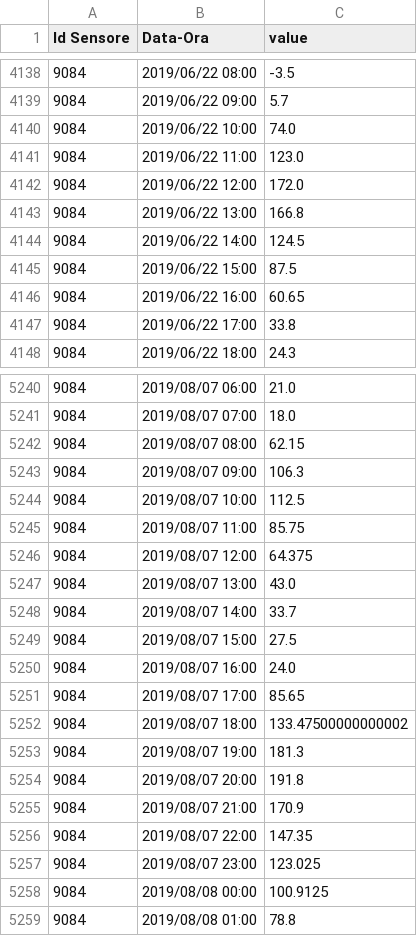
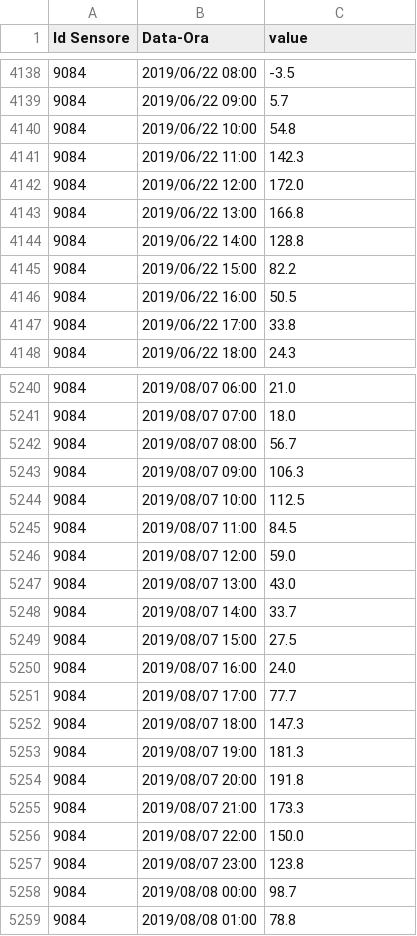
Before and after one commit to rlsandovalp/Rainfall_runoff, a CSV file: processed_data/Molteno/RW_20210909170806_453217_9084_1.csv, drawn as a sheet; only a part is shown, gaps mark what is left out; the diff covers the shown part only.

```diff
--- a/processed_data/Molteno/RW_20210909170806_453217_9084_1.csv
+++ b/processed_data/Molteno/RW_20210909170806_453217_9084_1.csv
@@ -4139,9 +4139,9 @@ Id Sensore,Data-Ora,value
 9084,2019/06/22 09:00,5.7
-9084,2019/06/22 10:00,74.0
-9084,2019/06/22 11:00,123.0
+9084,2019/06/22 10:00,54.8
+9084,2019/06/22 11:00,142.3
 9084,2019/06/22 12:00,172.0
 9084,2019/06/22 13:00,166.8
-9084,2019/06/22 14:00,124.5
-9084,2019/06/22 15:00,87.5
-9084,2019/06/22 16:00,60.65
+9084,2019/06/22 14:00,128.8
+9084,2019/06/22 15:00,82.2
+9084,2019/06/22 16:00,50.5
 9084,2019/06/22 17:00,33.8
@@ -5241,7 +5241,7 @@ Id Sensore,Data-Ora,value
 9084,2019/08/07 07:00,18.0
-9084,2019/08/07 08:00,62.15
+9084,2019/08/07 08:00,56.7
 9084,2019/08/07 09:00,106.3
 9084,2019/08/07 10:00,112.5
-9084,2019/08/07 11:00,85.75
-9084,2019/08/07 12:00,64.375
+9084,2019/08/07 11:00,84.5
+9084,2019/08/07 12:00,59.0
 9084,2019/08/07 13:00,43.0
@@ -5250,10 +5250,10 @@ Id Sensore,Data-Ora,value
 9084,2019/08/07 16:00,24.0
-9084,2019/08/07 17:00,85.65
-9084,2019/08/07 18:00,133.47500000000002
+9084,2019/08/07 17:00,77.7
+9084,2019/08/07 18:00,147.3
 9084,2019/08/07 19:00,181.3
 9084,2019/08/07 20:00,191.8
-9084,2019/08/07 21:00,170.9
-9084,2019/08/07 22:00,147.35
-9084,2019/08/07 23:00,123.025
-9084,2019/08/08 00:00,100.9125
+9084,2019/08/07 21:00,173.3
+9084,2019/08/07 22:00,150.0
+9084,2019/08/07 23:00,123.8
+9084,2019/08/08 00:00,98.7
 9084,2019/08/08 01:00,78.8
```
Also changed, not shown: 78 edited cells elsewhere in this file, processed_data/Molteno/RW_20210909170811_453219_9084_1.csv, processed_data/Molteno/RW_20210909171308_453221_9084_1.csv, 30 other files.
